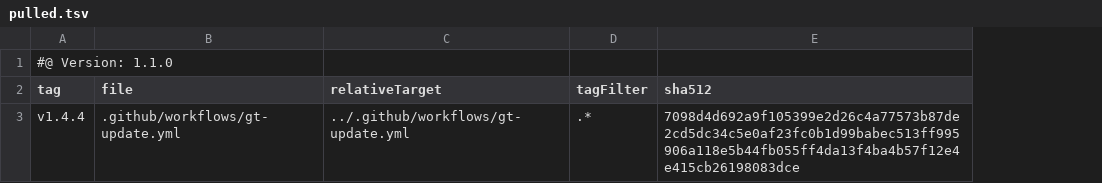
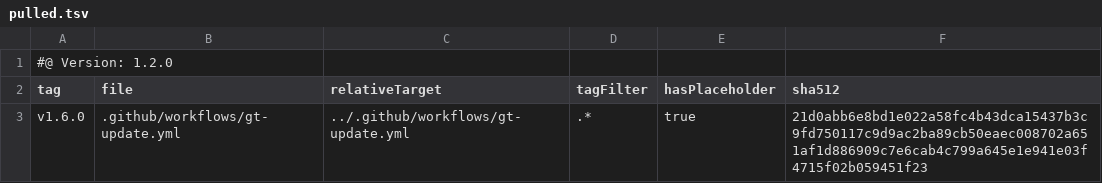
Before and after one commit to tegonal/cohiva, a TSV file: .gt/remotes/gt/pulled.tsv, drawn as a sheet; addresses are those after the commit; the diff names each change by its address in the sheet, - before the commit and + after, or states it on an @@ line.

```diff
--- a/.gt/remotes/gt/pulled.tsv
+++ b/.gt/remotes/gt/pulled.tsv
+column E (hasPlaceholder), row 3: true
-A1 (tag): #@ Version: 1.1.0
+A1 (tag): #@ Version: 1.2.0
-A3 (tag): v1.4.4
+A3 (tag): v1.6.0
-F3 (sha512): 7098d4d692a9f105399e2d26c4a77573b87de2cd5dc34c5e0af23fc0b1d99babec513ff995906a118e5b44fb055ff4da13f4ba4b57f12e4e415cb26198083dce
+F3 (sha512): 21d0abb6e8bd1e022a58fc4b43dca15437b3c9fd750117c9d9ac2ba89cb50eaec008702a651af1d886909c7e6cab4c799a645e1e941e03f4715f02b059451f23
```
Also changed, not shown: 1 other file.
